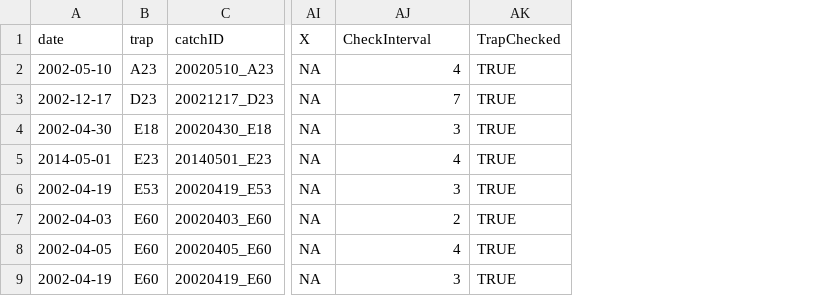
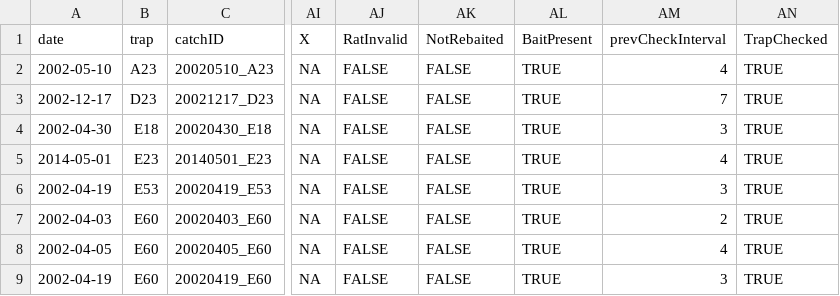
Before and after one commit to mczapanskiy-usgs/WERC-SC, a CSV file: HALE/catch_unk_BaitStatus.csv, drawn as a sheet; only a part is shown, gaps mark what is left out; addresses are those after the commit; the diff names each change by its address in the sheet, - before the commit and + after, or states it on an @@ line.

Commit message:
identifying bait type

```diff
--- a/HALE/catch_unk_BaitStatus.csv
+++ b/HALE/catch_unk_BaitStatus.csv
+column AJ (RatInvalid), rows 2-9: all FALSE
+column AK (NotRebaited), rows 2-9: all FALSE
+column AL (BaitPresent), rows 2-9: all TRUE
-AM1: CheckInterval
+AM1: prevCheckInterval
```
Also changed, not shown: 2 other files.
